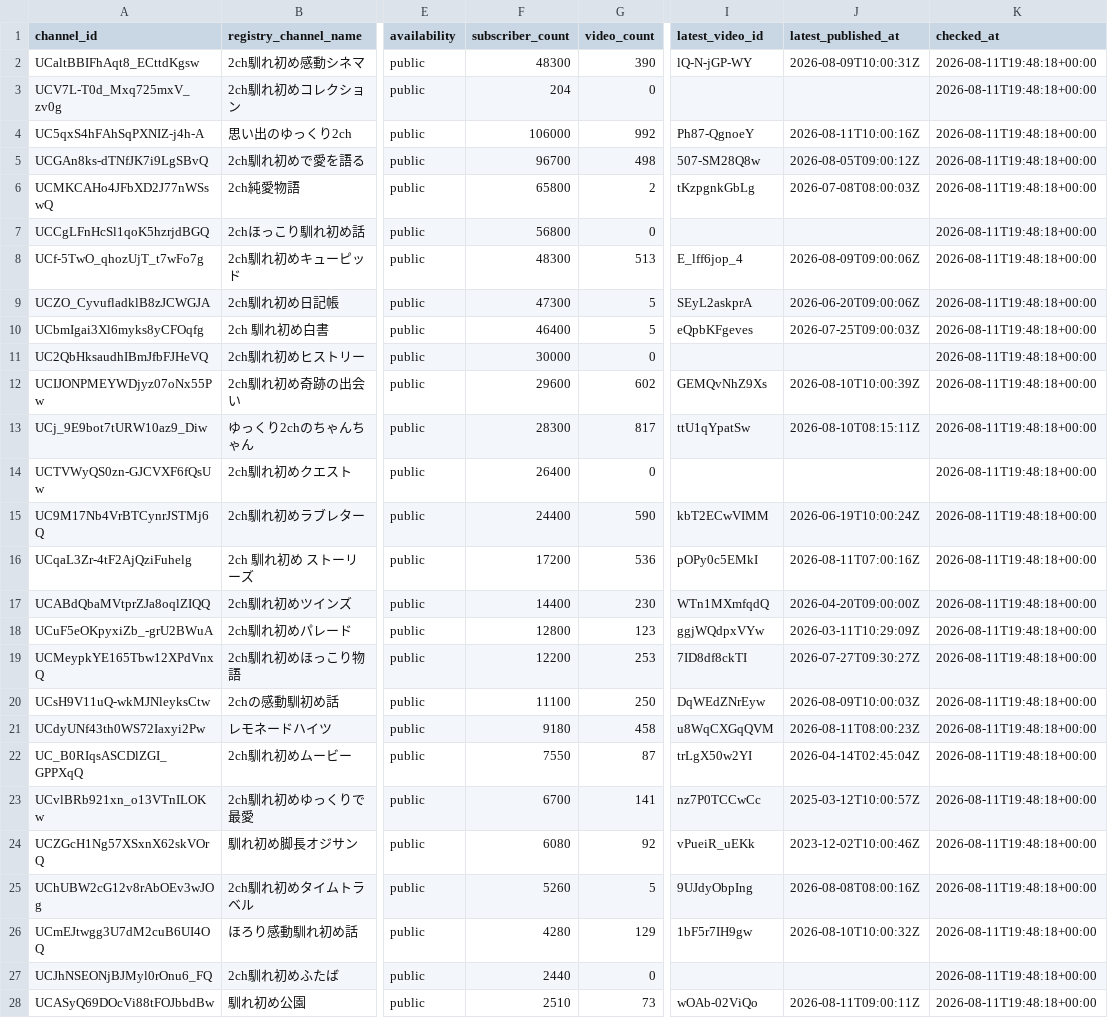
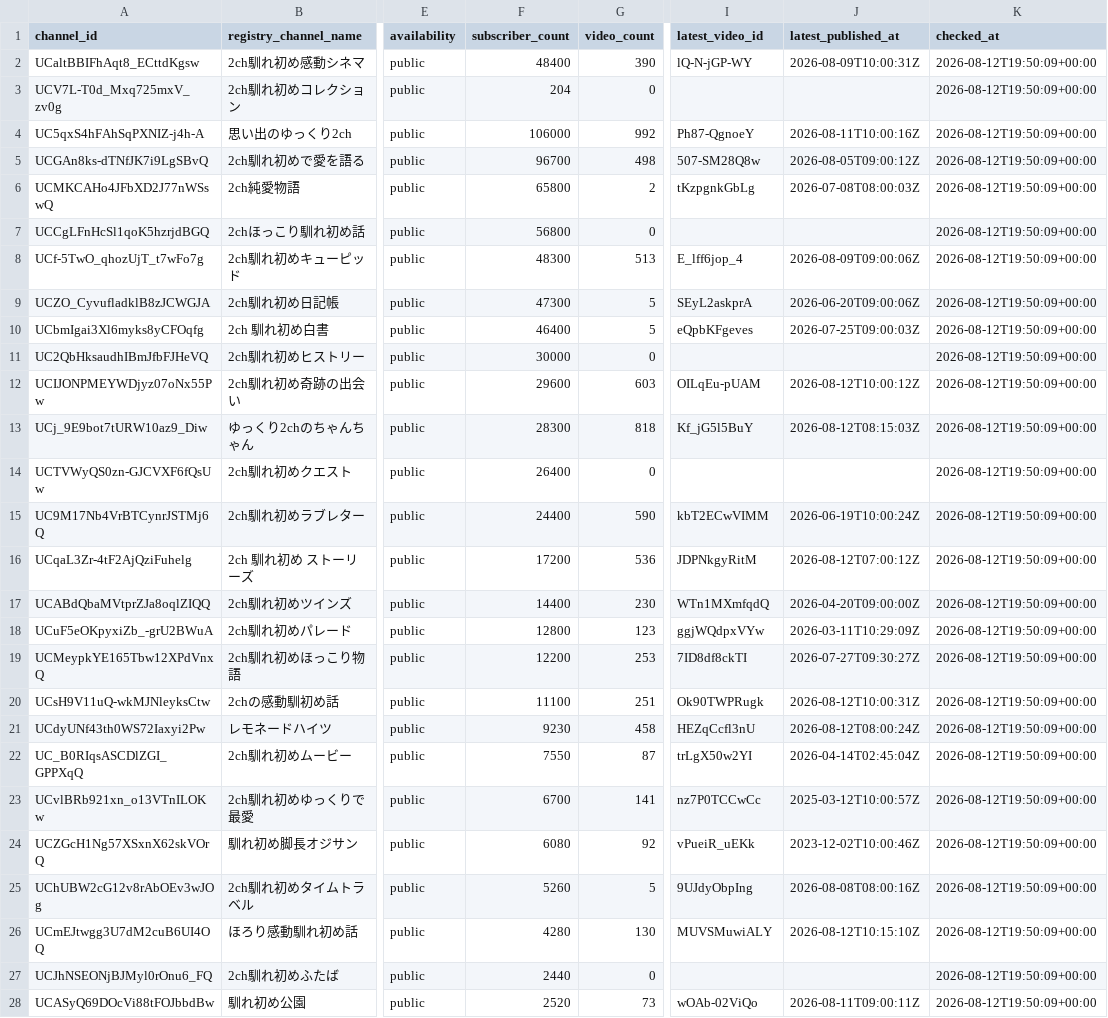
Before and after one commit to japonismy/naresome-kikaku-research, a CSV file: data_sources/youtube_channel_status.csv, drawn as a sheet; only a part is shown, gaps mark what is left out; the diff covers the shown part only; the diff names each change by its address in the sheet, - before the commit and + after, or states it on an @@ line.

```diff
--- a/data_sources/youtube_channel_status.csv
+++ b/data_sources/youtube_channel_status.csv
-F2 (subscriber_count): 48300
+F2 (subscriber_count): 48400
-K2:K28 (checked_at): 2026-08-11T19:48:18+00:00
+K2:K28 (checked_at): 2026-08-12T19:50:09+00:00
-G12 (video_count): 602
+G12 (video_count): 603
-I12 (latest_video_id): GEMQvNhZ9Xs
+I12 (latest_video_id): OILqEu-pUAM
-J12 (latest_published_at): 2026-08-10T10:00:39Z
+J12 (latest_published_at): 2026-08-12T10:00:12Z
-G13 (video_count): 817
+G13 (video_count): 818
-I13 (latest_video_id): ttU1qYpatSw
+I13 (latest_video_id): Kf_jG5l5BuY
-J13 (latest_published_at): 2026-08-10T08:15:11Z
+J13 (latest_published_at): 2026-08-12T08:15:03Z
-I16 (latest_video_id): pOPy0c5EMkI
+I16 (latest_video_id): JDPNkgyRitM
-J16 (latest_published_at): 2026-08-11T07:00:16Z
+J16 (latest_published_at): 2026-08-12T07:00:12Z
-G20 (video_count): 250
+G20 (video_count): 251
-I20 (latest_video_id): DqWEdZNrEyw
+I20 (latest_video_id): Ok90TWPRugk
-J20 (latest_published_at): 2026-08-09T10:00:03Z
+J20 (latest_published_at): 2026-08-12T10:00:31Z
-F21 (subscriber_count): 9180
+F21 (subscriber_count): 9230
-I21 (latest_video_id): u8WqCXGqQVM
+I21 (latest_video_id): HEZqCcfl3nU
-J21 (latest_published_at): 2026-08-11T08:00:23Z
+J21 (latest_published_at): 2026-08-12T08:00:24Z
-G26 (video_count): 129
+G26 (video_count): 130
-I26 (latest_video_id): 1bF5r7IH9gw
+I26 (latest_video_id): MUVSMuwiALY
-J26 (latest_published_at): 2026-08-10T10:00:32Z
+J26 (latest_published_at): 2026-08-12T10:15:10Z
-F28 (subscriber_count): 2510
+F28 (subscriber_count): 2520
```
Also changed, not shown: 6 edited cells elsewhere in this file, data_sources/youtube_current_stats.csv, reports/channel_scope.csv, 8 other files.
